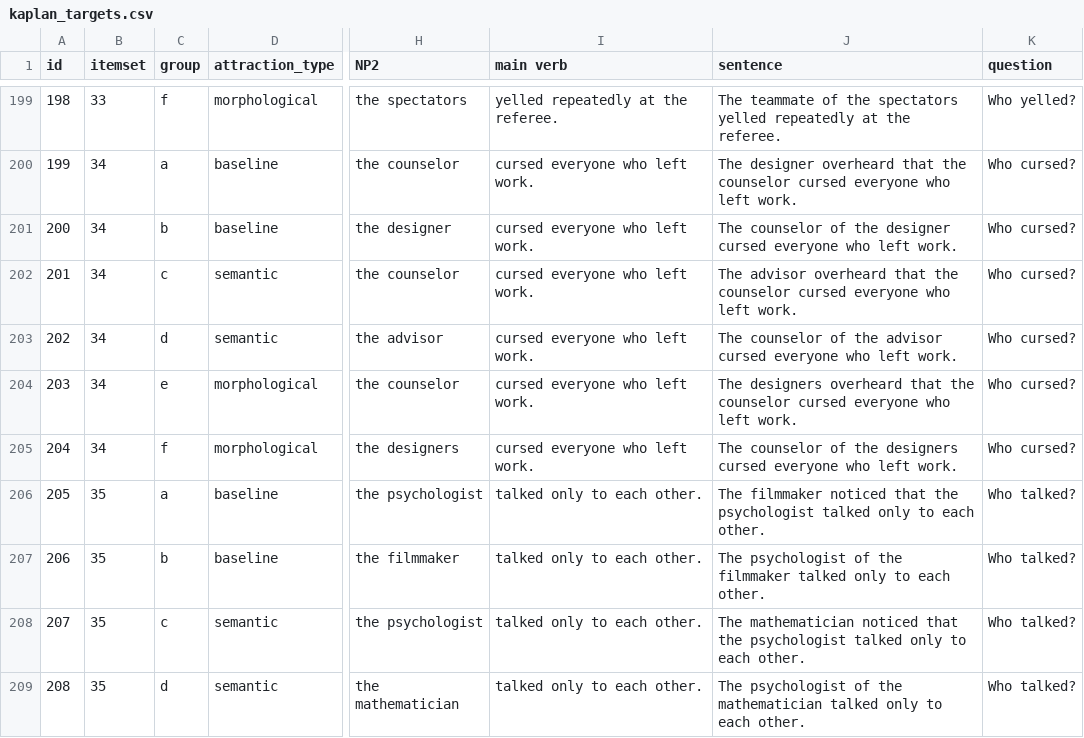
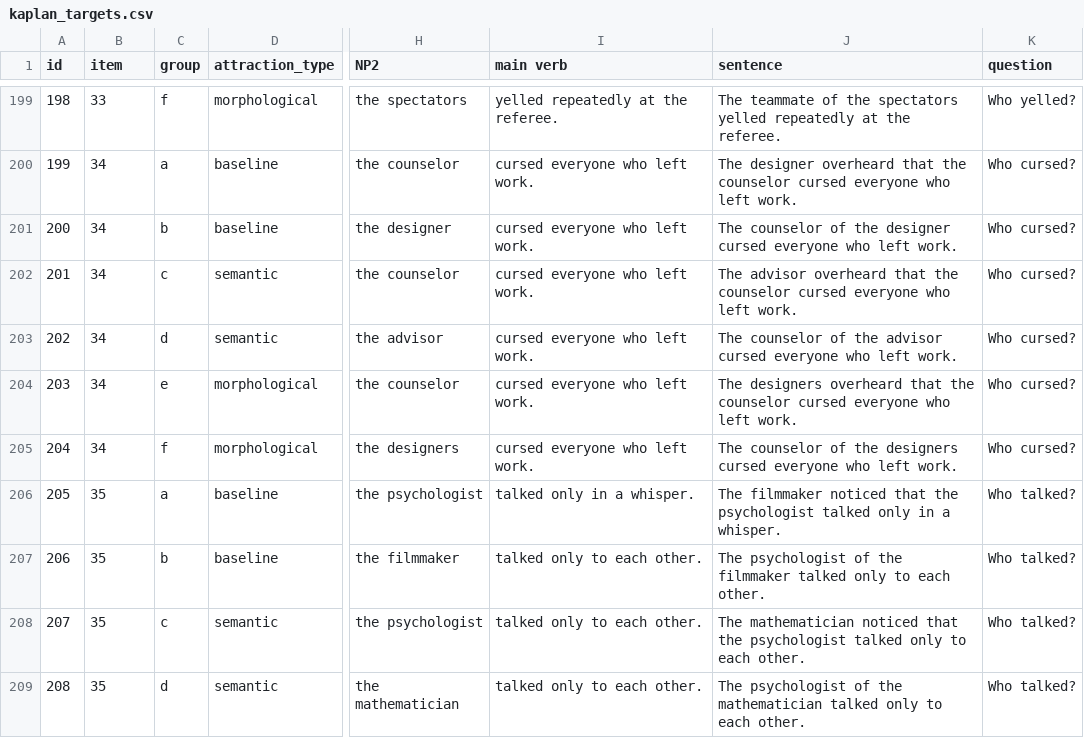
Before and after one commit to duygu-demiray/kaplan, a CSV file: chunk_includes/kaplan_targets.csv, drawn as a sheet; only a part is shown, gaps mark what is left out; the diff covers the shown part only; the diff names each change by its address in the sheet, - before the commit and + after, or states it on an @@ line.

```diff
--- a/chunk_includes/kaplan_targets.csv
+++ b/chunk_includes/kaplan_targets.csv
-B1: itemset
+B1: item
-I206 (main verb): talked only to each other.
+I206 (main verb): talked only in a whisper.
-J206 (sentence): …talked only to each other.
+J206 (sentence): …talked only in a whisper.
```
Also changed, not shown: 19 edited cells elsewhere in this file, chunk_includes/kaplan_fillers.csv.
